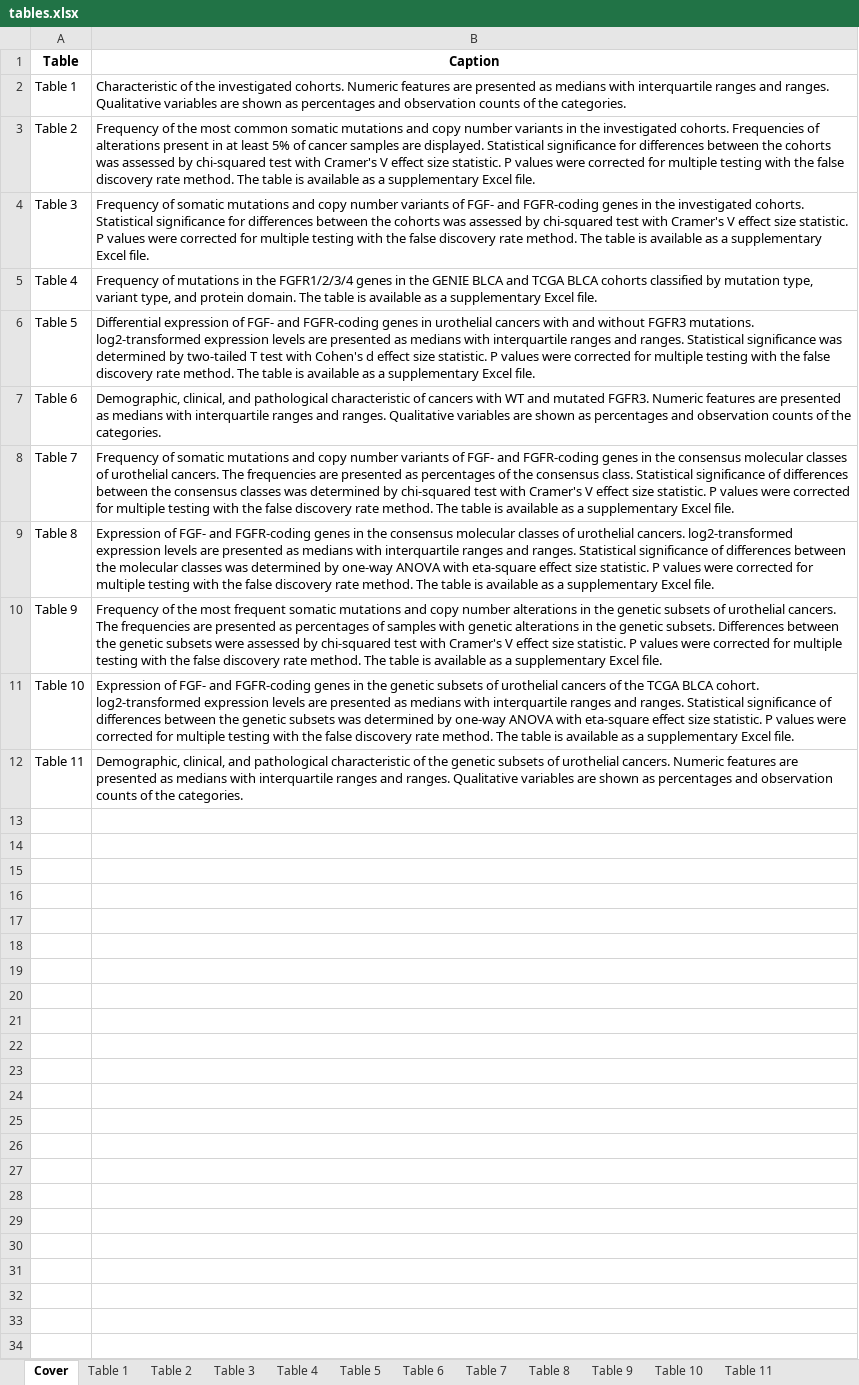
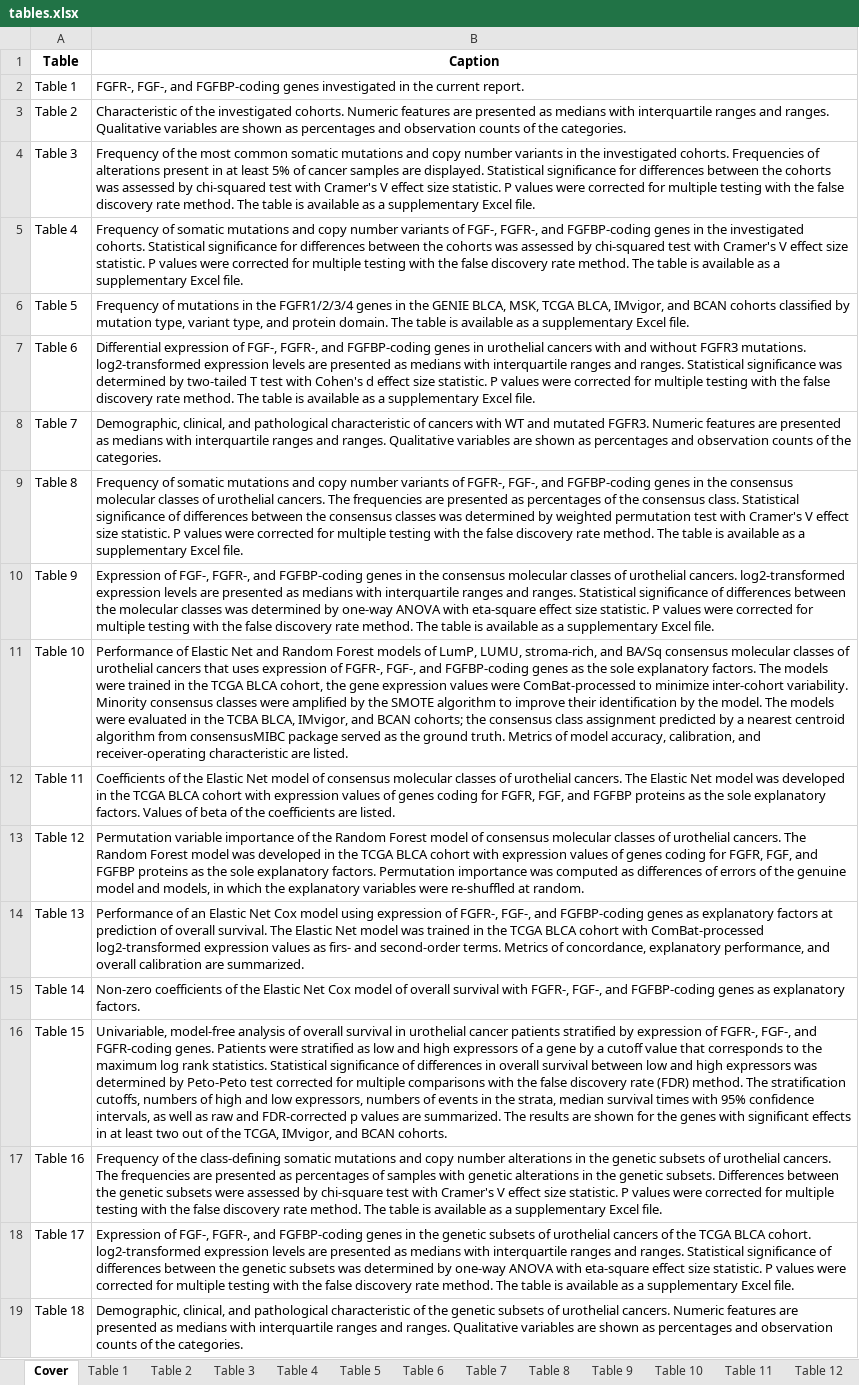
Before and after one commit to PiotrTymoszuk/FGFR-BLCA, an Excel workbook: report/tables.xlsx, sheet Cover, drawn as a sheet; values as stored, in another font and other column widths than the file's, no borders; the diff names each change by its address in the sheet, - before the commit and + after, or states it on an @@ line.

Commit message:
Update of figures, tables, analysis report

```diff
--- a/report/tables.xlsx (sheet Cover)
+++ b/report/tables.xlsx (sheet Cover)
+sheet tab: Table 12
-B2 (Caption): Characteristic of the investigated cohorts. Numeric features are presented as medians with interquartile ranges and ranges. Qualitative variables are shown as percentages and observation counts of the categories.
+B2 (Caption): FGFR-, FGF-, and FGFBP-coding genes investigated in the current report.
-B3 (Caption): Frequency of the most common somatic mutations and copy number variants in the investigated cohorts. Frequencies of alterations present in at least 5% of cancer samples are displayed. Statistical significance for differences between the cohorts was assessed by chi-squared test with Cramer's V effect size statistic. P values were corrected for multiple testing with the false discovery rate method. The table is available as a supplementary Excel file.
+B3 (Caption): Characteristic of the investigated cohorts. Numeric features are presented as medians with interquartile ranges and ranges. Qualitative variables are shown as percentages and observation counts of the categories.
-B4 (Caption): Frequency of somatic mutations and copy number variants of FGF- and FGFR-coding genes in the investigated cohorts. Statistical significance…
+B4 (Caption): Frequency of the most common somatic mutations and copy number variants in the investigated cohorts. Frequencies of alterations present in at least 5% of cancer samples are displayed. Statistical significance…
-B5 (Caption): Frequency of mutations in the FGFR1/2/3/4 genes in the GENIE BLCA and TCGA BLCA cohorts classified by mutation type, variant type, and protein domain. The table…
+B5 (Caption): Frequency of somatic mutations and copy number variants of FGF-, FGFR-, and FGFBP-coding genes in the investigated cohorts. Statistical significance for differences between the cohorts was assessed by chi-squared test with Cramer's V effect size statistic. P values were corrected for multiple testing with the false discovery rate method. The table…
-B6 (Caption): Differential expression of FGF- and FGFR-coding genes in urothelial cancers with and without FGFR3 mutations. log2-transformed expression levels are presented as medians with interquartile ranges and ranges. Statistical significance was determined by two-tailed T test with Cohen's d effect size statistic. P values were corrected for multiple testing with the false discovery rate method. The table…
+B6 (Caption): Frequency of mutations in the FGFR1/2/3/4 genes in the GENIE BLCA, MSK, TCGA BLCA, IMvigor, and BCAN cohorts classified by mutation type, variant type, and protein domain. The table…
-B7 (Caption): Demographic, clinical, and pathological characteristic of cancers with WT and mutated FGFR3. Numeric features are presented as medians with interquartile ranges and ranges. Qualitative variables are shown as percentages and observation counts of the categories.
+B7 (Caption): Differential expression of FGF-, FGFR-, and FGFBP-coding genes in urothelial cancers with and without FGFR3 mutations. log2-transformed expression levels are presented as medians with interquartile ranges and ranges. Statistical significance was determined by two-tailed T test with Cohen's d effect size statistic. P values were corrected for multiple testing with the false discovery rate method. The table is available as a supplementary Excel file.
-B8 (Caption): Frequency of somatic mutations and copy number variants of FGF- and FGFR-coding genes in the consensus molecular classes of urothelial cancers. The frequencies are presented as percentages of the consensus class. Statistical significance of differences between the consensus classes was determined by chi-squared test with Cramer's V effect size statistic. P values were corrected for multiple testing with the false discovery rate method. The table is available as a supplementary Excel file.
+B8 (Caption): Demographic, clinical, and pathological characteristic of cancers with WT and mutated FGFR3. Numeric features are presented as medians with interquartile ranges and ranges. Qualitative variables are shown as percentages and observation counts of the categories.
-B9 (Caption): Expression of FGF- and FGFR-coding genes in the consensus molecular classes of urothelial cancers. log2-transformed expression levels are presented as medians with interquartile ranges and ranges. Statistical significance of differences between the molecular classes was determined by one-way ANOVA with eta-square effect size…
+B9 (Caption): Frequency of somatic mutations and copy number variants of FGFR-, FGF-, and FGFBP-coding genes in the consensus molecular classes of urothelial cancers. The frequencies are presented as percentages of the consensus class. Statistical significance of differences between the consensus classes was determined by weighted permutation test with Cramer's V effect size…
-B10 (Caption): Frequency of the most frequent somatic mutations and copy number alterations in the genetic subsets of urothelial cancers. The frequencies are presented as percentages of samples with genetic alterations in the genetic subsets. Differences between the genetic subsets were assessed by chi-squared test with Cramer's V effect size…
+B10 (Caption): Expression of FGF-, FGFR-, and FGFBP-coding genes in the consensus molecular classes of urothelial cancers. log2-transformed expression levels are presented as medians with interquartile ranges and ranges. Statistical significance of differences between the molecular classes was determined by one-way ANOVA with eta-square effect size…
-B11 (Caption): Expression of FGF- and FGFR-coding genes in the genetic subsets of urothelial cancers of the TCGA BLCA cohort. log2-transformed expression levels are presented as medians with interquartile ranges and ranges. Statistical significance of differences between the genetic subsets was determined by one-way ANOVA with eta-square effect size statistic. P values were corrected for multiple testing with the false discovery rate method. The table is available as a supplementary Excel file.
+B11 (Caption): Performance of Elastic Net and Random Forest models of LumP, LUMU, stroma-rich, and BA/Sq consensus molecular classes of urothelial cancers that uses expression of FGFR-, FGF-, and FGFBP-coding genes as the sole explanatory factors. The models were trained in the TCGA BLCA cohort, the gene expression values were ComBat-processed to minimize inter-cohort variability. Minority consensus classes were amplified by the SMOTE algorithm to improve their identification by the model. The models were evaluated in the TCBA BLCA, IMvigor, and BCAN cohorts; the consensus class assignment predicted by a nearest centroid algorithm from consensusMIBC package served as the ground truth. Metrics of model accuracy, calibration, and receiver-operating characteristic are listed.
-B12 (Caption): Demographic, clinical, and pathological characteristic of the genetic subsets of urothelial cancers. Numeric features are presented as medians with interquartile ranges and ranges. Qualitative variables are shown as percentages and observation counts of the categories.
+B12 (Caption): Coefficients of the Elastic Net model of consensus molecular classes of urothelial cancers. The Elastic Net model was developed in the TCGA BLCA cohort with expression values of genes coding for FGFR, FGF, and FGFBP proteins as the sole explanatory factors. Values of beta of the coefficients are listed.
+row 13: Table 12 | Permutation variable importance of the Random Forest model of consensus molecular classes of urothelial cancers. The Random Forest model was developed in the TCGA BLCA cohort with expression values of genes coding for FGFR, FGF, and FGFBP proteins as the sole explanatory factors. Permutation importance was computed as differences of errors of the genuine model and models, in which the explanatory variables were re-shuffled at random.
+row 14: Table 13 | Performance of an Elastic Net Cox model using expression of FGFR-, FGF-, and FGFBP-coding genes as explanatory factors at prediction of overall survival. The Elastic Net model was trained in the TCGA BLCA cohort with ComBat-processed log2-transformed expression values as firs- and second-order terms. Metrics of concordance, explanatory performance, and overall calibration are summarized.
+row 15: Table 14 | Non-zero coefficients of the Elastic Net Cox model of overall survival with FGFR-, FGF-, and FGFBP-coding genes as explanatory factors.
+row 16: Table 15 | Univariable, model-free analysis of overall survival in urothelial cancer patients stratified by expression of FGFR-, FGF-, and FGFR-coding genes. Patients were stratified as low and high expressors of a gene by a cutoff value that corresponds to the maximum log rank statistics. Statistical significance of differences in overall survival between low and high expressors was determined by Peto-Peto test corrected for multiple comparisons with the false discovery rate (FDR) method. The stratification cutoffs, numbers of high and low expressors, numbers of events in the strata, median survival times with 95% confidence intervals, as well as raw and FDR-corrected p values are summarized. The results are shown for the genes with significant effects in at least two out of the TCGA, IMvigor, and BCAN cohorts.
+row 17: Table 16 | Frequency of the class-defining somatic mutations and copy number alterations in the genetic subsets of urothelial cancers. The frequencies are presented as percentages of samples with genetic alterations in the genetic subsets. Differences between the genetic subsets were assessed by chi-square test with Cramer's V effect size statistic. P values were corrected for multiple testing with the false discovery rate method. The table is available as a supplementary Excel file.
+row 18: Table 17 | Expression of FGF-, FGFR-, and FGFBP-coding genes in the genetic subsets of urothelial cancers of the TCGA BLCA cohort. log2-transformed expression levels are presented as medians with interquartile ranges and ranges. Statistical significance of differences between the genetic subsets was determined by one-way ANOVA with eta-square effect size statistic. P values were corrected for multiple testing with the false discovery rate method. The table is available as a supplementary Excel file.
+row 19: Table 18 | Demographic, clinical, and pathological characteristic of the genetic subsets of urothelial cancers. Numeric features are presented as medians with interquartile ranges and ranges. Qualitative variables are shown as percentages and observation counts of the categories.
```
Also changed, not shown: sheet Table 8, sheet Table 9, sheet Table 7, sheet Table 4, sheet Table 5, sheet Table 6, 5 more sheets, other sheet tabs, 57 other files.
